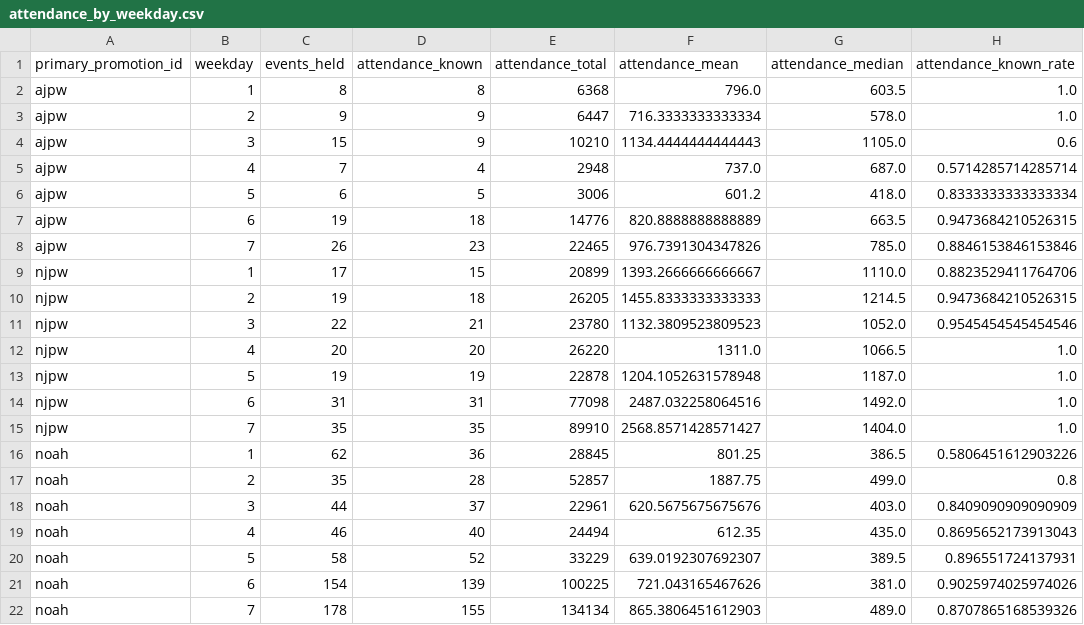
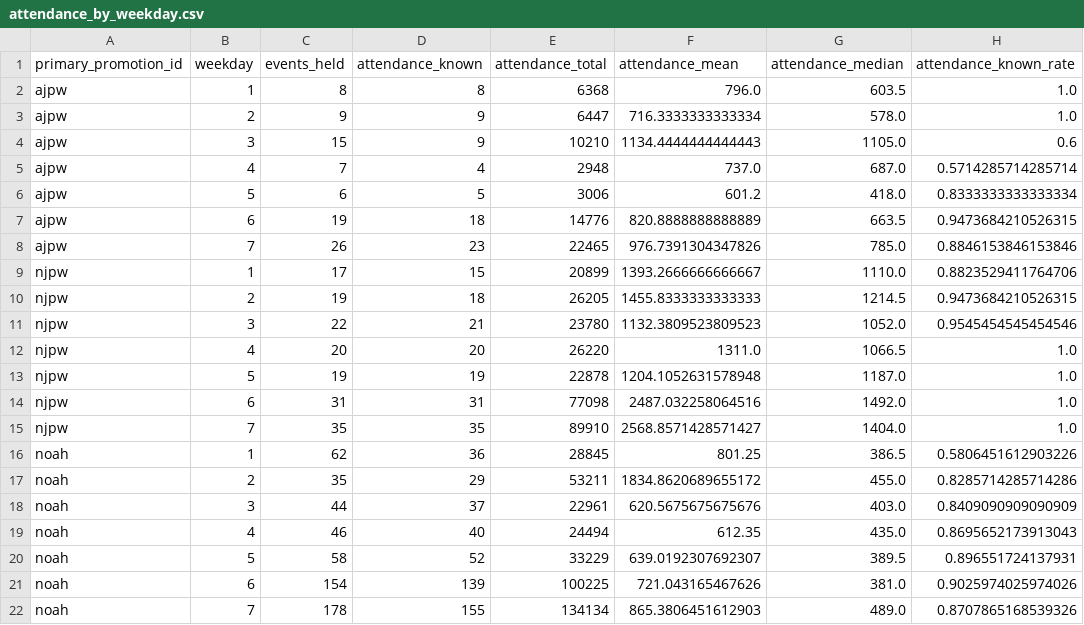
Before and after one commit to yutarowada0402/prowrestling-attendance, a CSV file: exports/attendance_by_weekday.csv, drawn as a sheet.

```diff
--- a/exports/attendance_by_weekday.csv
+++ b/exports/attendance_by_weekday.csv
@@ -16,3 +16,3 @@ njpw,7,35,35,89910,2568.8571428571427,1404.0,1.0
 noah,1,62,36,28845,801.25,386.5,0.5806451612903226
-noah,2,35,28,52857,1887.75,499.0,0.8
+noah,2,35,29,53211,1834.8620689655172,455.0,0.8285714285714286
 noah,3,44,37,22961,620.5675675675676,403.0,0.8409090909090909
```
Also changed, not shown: exports/attendance_by_venue.csv, exports/attendance_monthly.csv, 20 other files.
